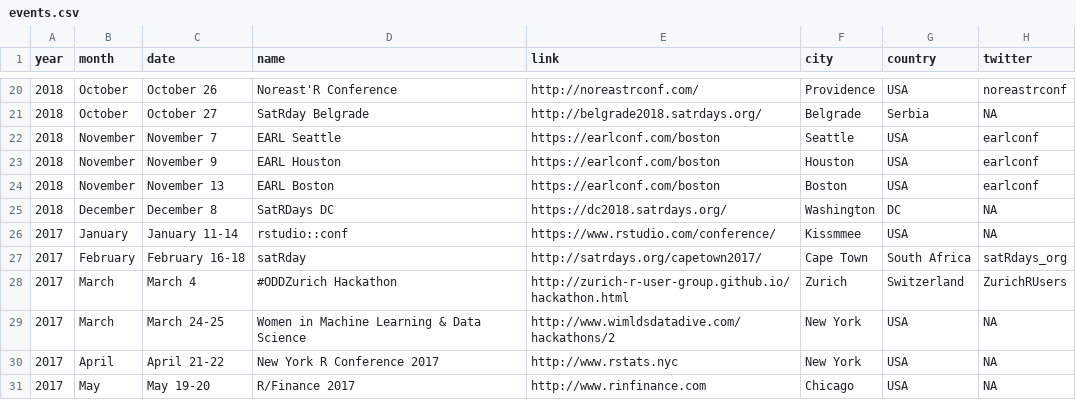
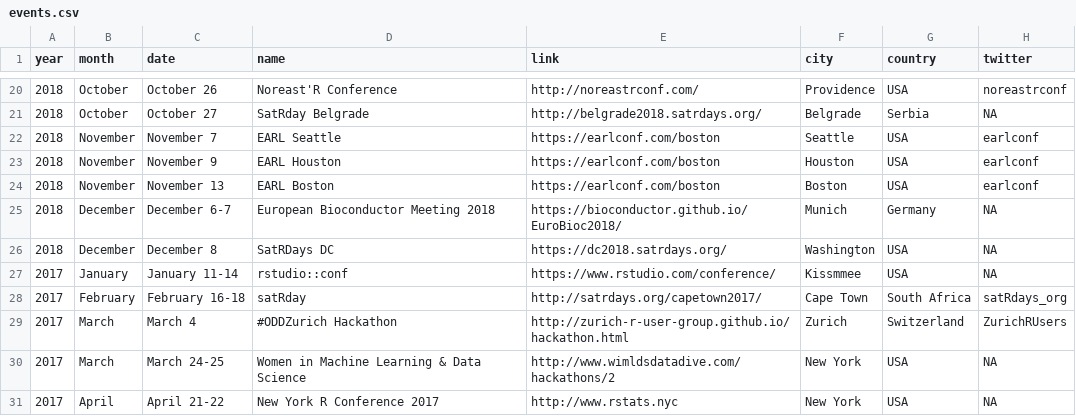
Before and after one commit to tunisrusergroup/meetingsR, a CSV file: events.csv, drawn as a sheet; only a part is shown, gaps mark what is left out; the shorter side is filled out with more unchanged rows.

Commit message:
#rstats Adding European Bioconductor Meeting 2018 (435)

```diff
--- a/events.csv
+++ b/events.csv
@@ -24,3 +24,4 @@ year,month,date,name,link,city,country,twitter
 2018,November,November 13,EARL Boston,https://earlconf.com/boston,Boston,USA,earlconf
-2018,December,December 8,SatRDays DC,https://dc2018.satrdays.org/,Washington,DC,NA
+2018,December,December 6-7,European Bioconductor Meeting 2018,https://bioconductor.github.io/EuroBioc2018/,Munich,Germany,NA
+2018,December,December 8,SatRDays DC,https://dc2018.satrdays.org/,Washington,USA,NA
 2017,January,January 11-14,rstudio::conf,https://www.rstudio.com/conference/,Kissmmee,USA,NA
```
Also changed, not shown: 4 other files.
